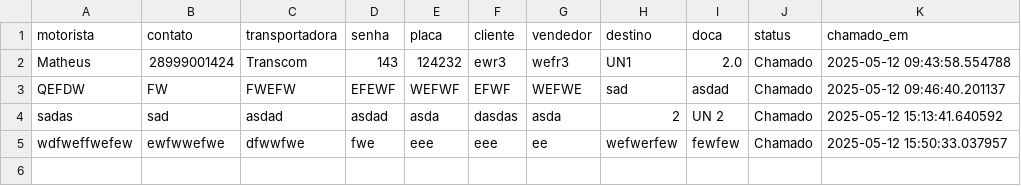
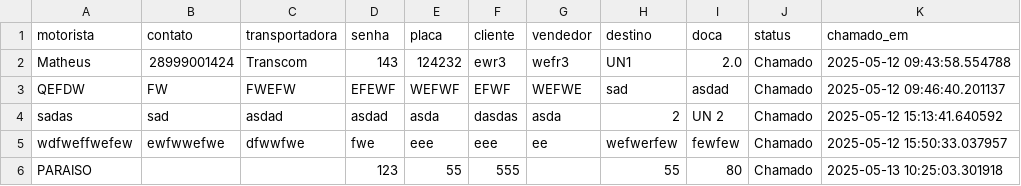
Before and after one commit to Cortezini/Chamador, a CSV file: chamados.csv, drawn as a sheet; the diff names each change by its address in the sheet, - before the commit and + after, or states it on an @@ line.

```diff
--- a/chamados.csv
+++ b/chamados.csv
+row 6: PARAISO |  |  | 123 | 55 | 555 |  | 55 | 80 | Chamado | 2025-05-13 10:25:03.301918
```
Also changed, not shown: 1 other file.
